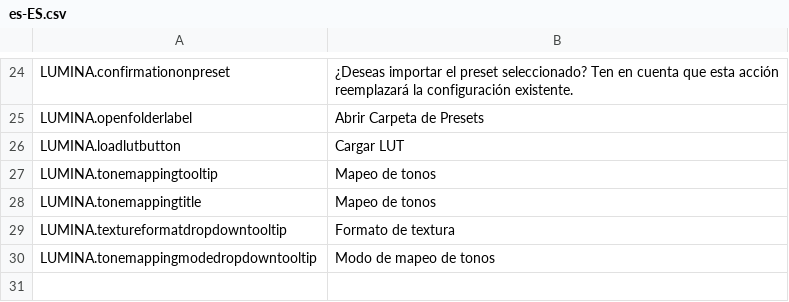
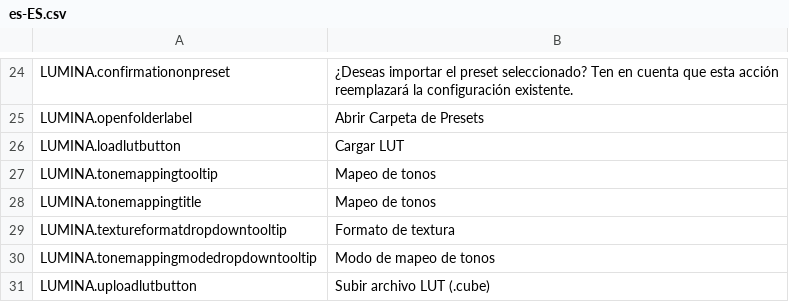
Before and after one commit to NyokoDev/LuminaCS2, a CSV file: l10n/es-ES.csv, drawn as a sheet; only a part is shown, gaps mark what is left out.

```diff
--- a/l10n/es-ES.csv
+++ b/l10n/es-ES.csv
@@ -30 +30,2 @@
 "LUMINA.tonemappingmodedropdowntooltip","Modo de mapeo de tonos"
+"LUMINA.uploadlutbutton","Subir archivo LUT (.cube)"
```
Also changed, not shown: l10n/en-US.csv, 19 other files.
